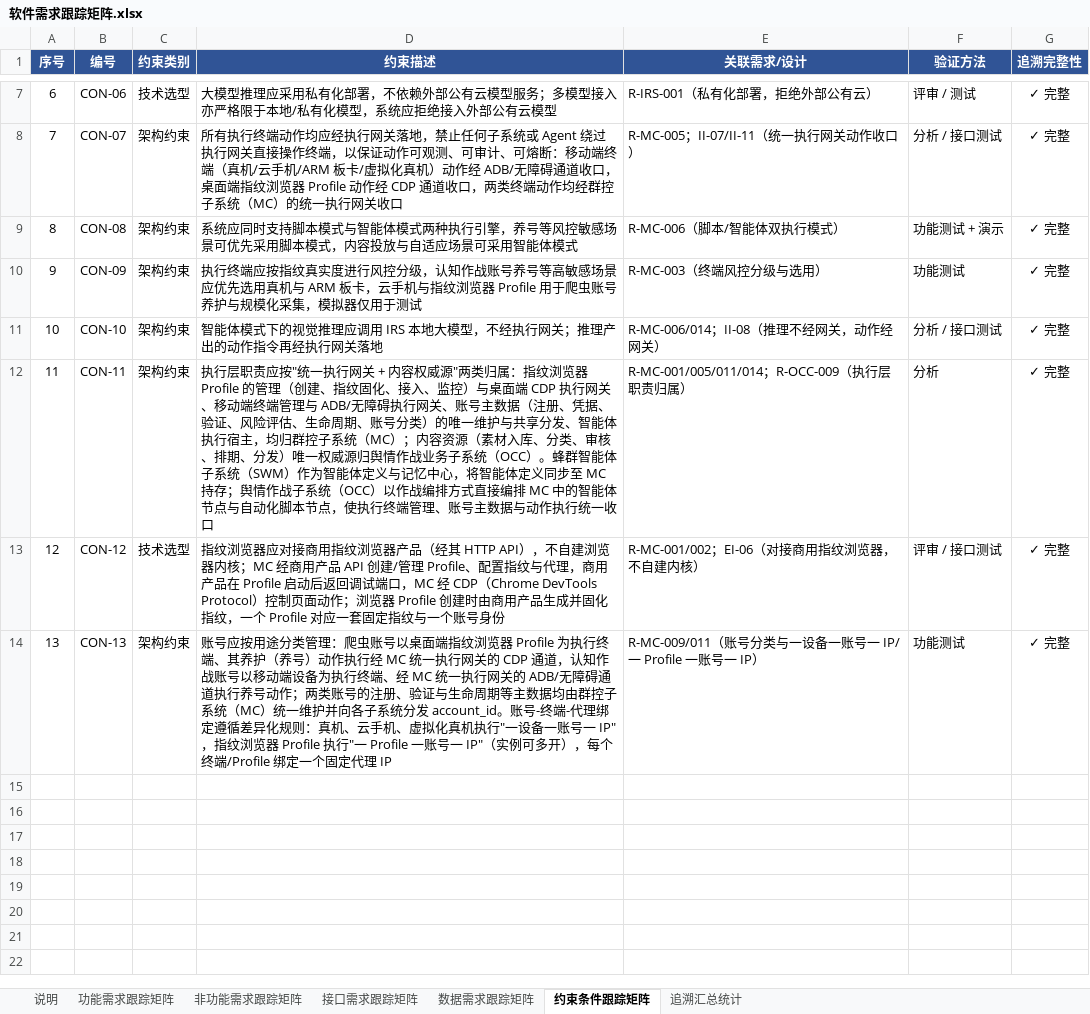
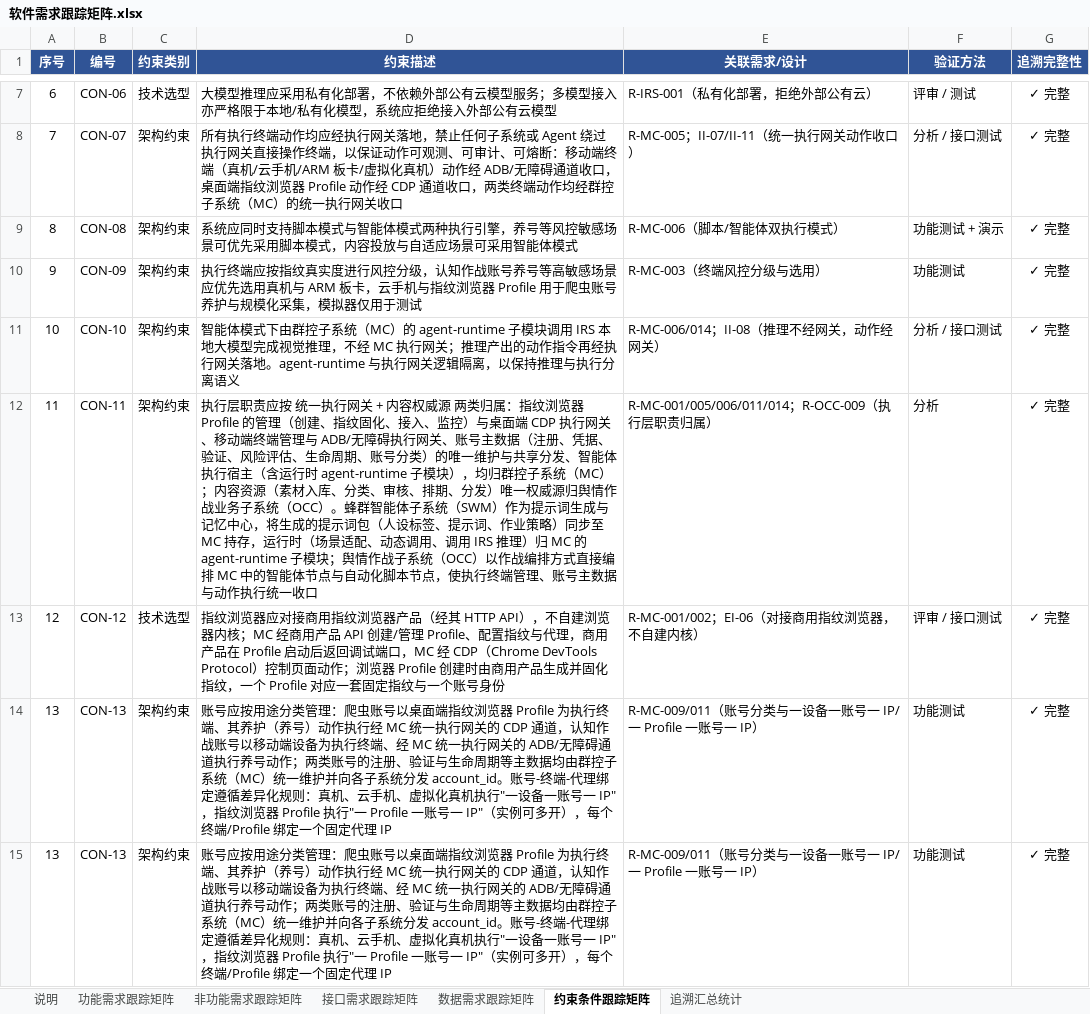
Before and after one commit to Sj-g/obsidian, an Excel workbook: 公司项目/认知作战/文档/软件需求跟踪矩阵.xlsx, sheet 约束条件跟踪矩阵, drawn as a sheet; only a part is shown, gaps mark what is left out; values as stored, in another font and other column widths than the file's, no borders; the diff names each change by its address in the sheet, - before the commit and + after, or states it on an @@ line.

```diff
--- a/公司项目/认知作战/文档/软件需求跟踪矩阵.xlsx (sheet 约束条件跟踪矩阵)
+++ b/公司项目/认知作战/文档/软件需求跟踪矩阵.xlsx (sheet 约束条件跟踪矩阵)
-D11 (约束描述): …体模式下的视觉推理应调用 IRS 本地大模型，不经执行网关；推理产出的动作指令再经执行网关落地
+D11 (约束描述): …体模式下由群控子系统（MC）的 agent-runtime 子模块调用 IRS 本地大模型完成视觉推理，不经 MC 执行网关；推理产出的动作指令再经执行网关落地。agent-runtime 与执行网关逻辑隔离，以保持推理与执行分离语义
-D12 (约束描述): …职责应按"统一执行网关 + 内容权威源"两类归属：指纹浏览器 Profile 的管理（创建、指纹固化、接入、监控）与桌面端 CDP 执行网关、移动端终端管理与 ADB/无障碍执行网关、账号主数据（注册、凭据、验证、风险评估、生命周期、账号分类）的唯一维护与共享分发、智能体执行宿主，均归群控子系统（MC）；内容资源（素材入库、分类、审核、排期、分发）唯一权威源归舆情作战业务子系统（OCC）。蜂群智能体子系统（SWM）作为智能体定义与记忆中心，将智能体定义同步至 MC 持存；舆情作…
+D12 (约束描述): …职责应按 统一执行网关 + 内容权威源 两类归属：指纹浏览器 Profile 的管理（创建、指纹固化、接入、监控）与桌面端 CDP 执行网关、移动端终端管理与 ADB/无障碍执行网关、账号主数据（注册、凭据、验证、风险评估、生命周期、账号分类）的唯一维护与共享分发、智能体执行宿主（含运行时 agent-runtime 子模块），均归群控子系统（MC）；内容资源（素材入库、分类、审核、排期、分发）唯一权威源归舆情作战业务子系统（OCC）。蜂群智能体子系统（SWM）作为提示词生成与记忆中心，将生成的提示词包（人设标签、提示词、作业策略）同步至 MC 持存，运行时（场景适配、动态调用、调用 IRS 推理）归 MC 的 agent-runtime 子模块；舆情作…
-E12 (关联需求/设计): R-MC-001/005/011/014；R-OCC-009（执行层职责归属）
+E12 (关联需求/设计): R-MC-001/005/006/011/014；R-OCC-009（执行层职责归属）
+row 14: 13 | CON-13 | 架构约束 | 账号应按用途分类管理：爬虫账号以桌面端指纹浏览器 Profile 为执行终端、其养护（养号）动作执行经 MC 统一执行网关的 CDP 通道，认知作战账号以移动端设备为执行终端、经 MC 统一执行网关的 ADB/无障碍通道执行养号动作；两类账号的注册、验证与生命周期等主数据均由群控子系统（MC）统一维护并向各子系统分发 account_id。账号-终端-代理绑定遵循差异化规则：真机、云手机、虚拟化真机执行"一设备一账号一 IP"，指纹浏览器 Profile 执行"一 Profile 一账号一 IP"（实例可多开），每个终端/Profile 绑定一个固定代理 IP | R-MC-009/011（账号分类与一设备一账号一 IP/一 Profile 一账号一 IP） | 功能测试 | ✓ 完整
```
Also changed, not shown: sheet 追溯汇总统计, sheet 数据需求跟踪矩阵, sheet 接口需求跟踪矩阵, 3 other files.
